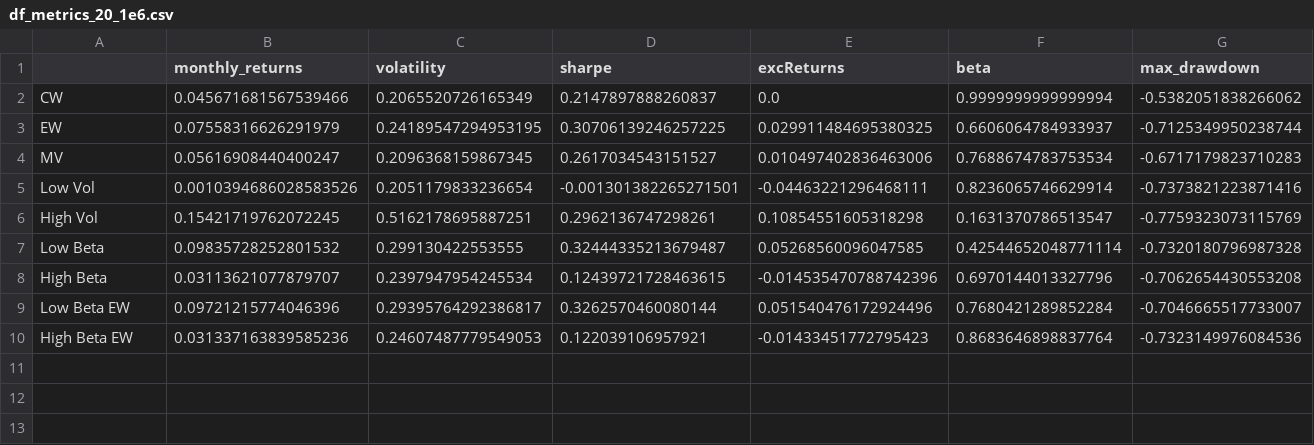
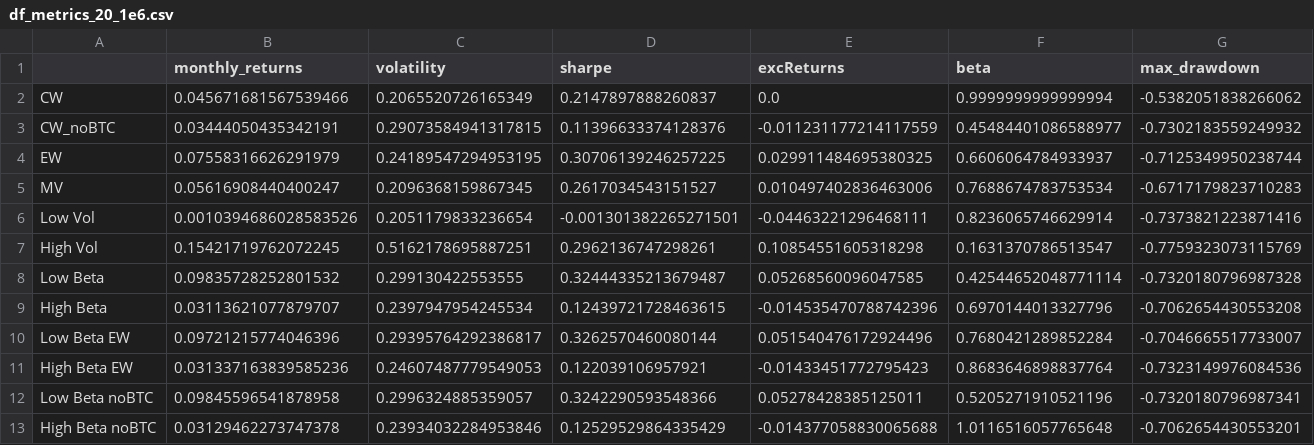
Before and after one commit to GuillaumePv/lowbeta_cryptocurrency, a CSV file: data/processed/df_metrics_20_1e6.csv, drawn as a sheet; only a part is shown; rows hold the shown columns only; the diff names each change by its address in the sheet, - before the commit and + after, or states it on an @@ line.

```diff
--- a/data/processed/df_metrics_20_1e6.csv
+++ b/data/processed/df_metrics_20_1e6.csv
+row 3: CW_noBTC | 0.03444050435342191 | 0.29073584941317815 | 0.11396633374128376 | -0.011231177214117559 | 0.45484401086588977 | -0.7302183559249932
+row 12: Low Beta noBTC | 0.09845596541878958 | 0.2996324885359057 | 0.3242290593548366 | 0.05278428385125011 | 0.5205271910521196 | -0.7320180796987341
+row 13: High Beta noBTC | 0.03129462273747378 | 0.23934032284953846 | 0.12529529864335429 | -0.014377058830065688 | 1.0116516057765648 | -0.7062654430553201
```
Also changed, not shown: data/processed/df_metrics_20_1e6_reb30.csv, data/processed/df_metrics_20_1e6_reb7.csv, 21 other files.
